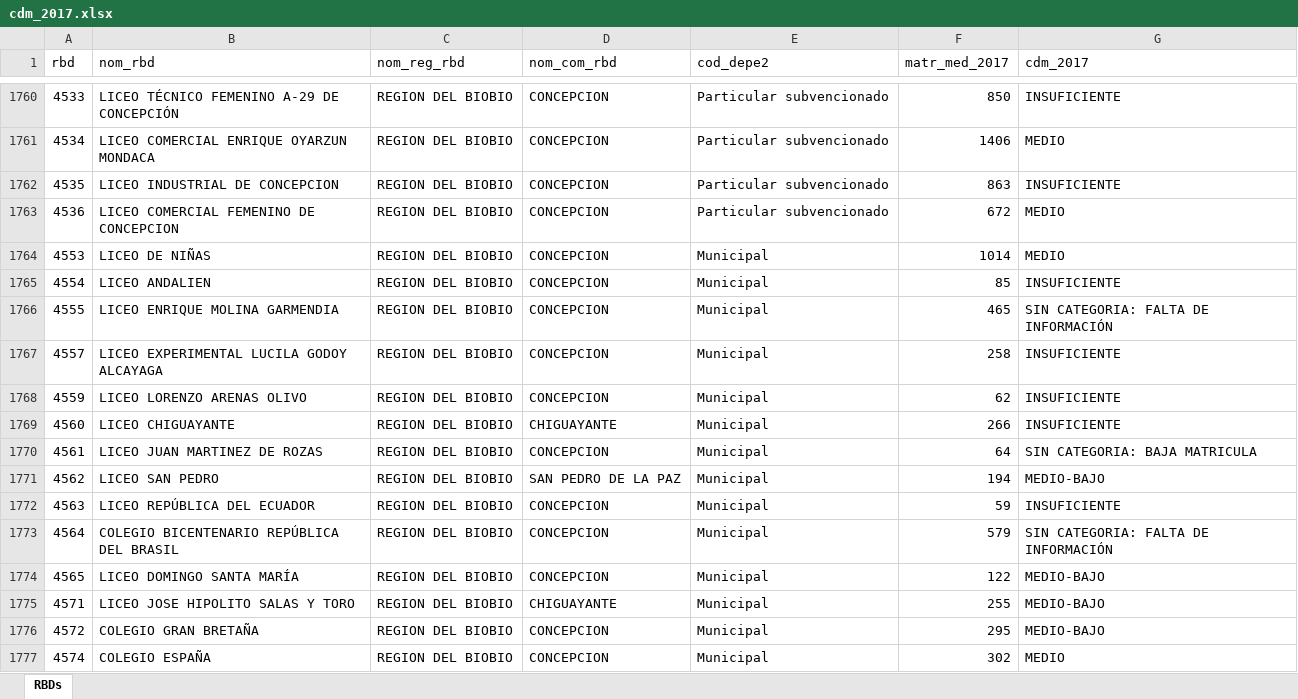
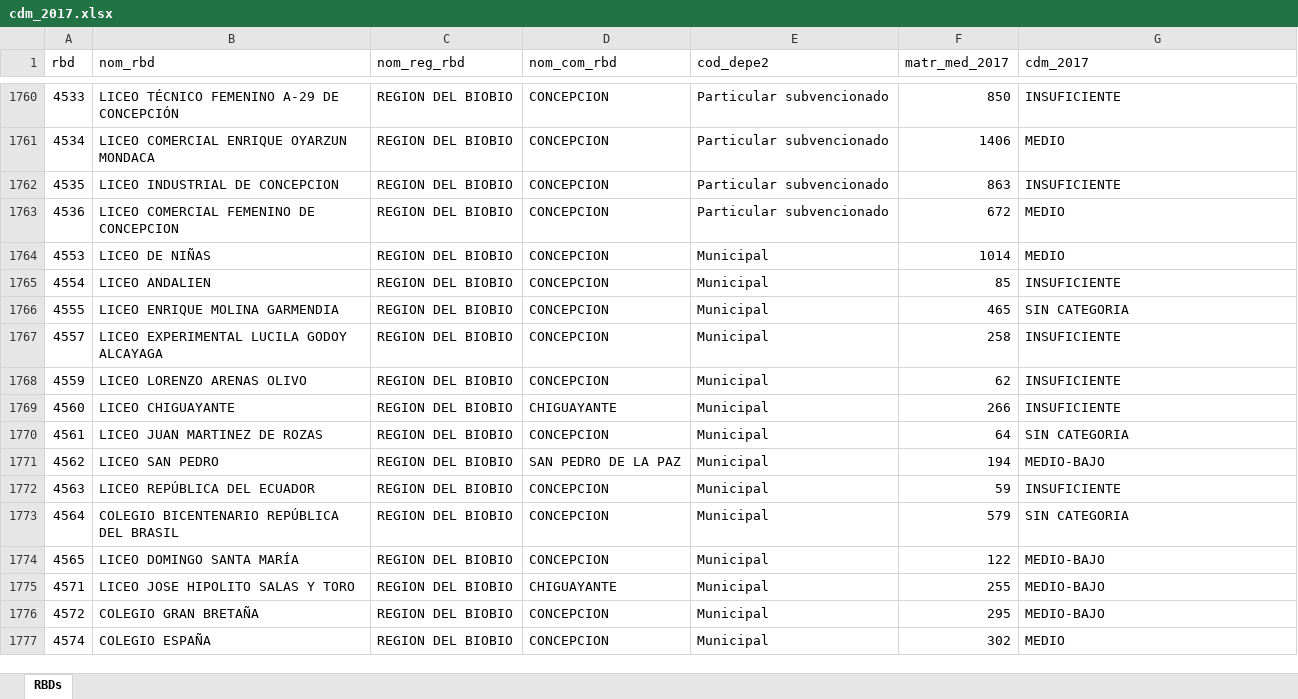
Before and after one commit to naxinii/Trabajos, an Excel workbook: Trabajo02/input/data-orig/cdm_2017.xlsx, sheet RBDs, drawn as a sheet; only a part is shown, gaps mark what is left out; values as stored, in another font and other column widths than the file's, no borders; the diff covers the shown part only; the diff names each change by its address in the sheet, - before the commit and + after, or states it on an @@ line.

```diff
--- a/Trabajo02/input/data-orig/cdm_2017.xlsx (sheet RBDs)
+++ b/Trabajo02/input/data-orig/cdm_2017.xlsx (sheet RBDs)
-G1766 (cdm_2017): SIN CATEGORIA: FALTA DE INFORMACIÓN
+G1766 (cdm_2017): SIN CATEGORIA
-G1770 (cdm_2017): SIN CATEGORIA: BAJA MATRICULA
+G1770 (cdm_2017): SIN CATEGORIA
-G1773 (cdm_2017): SIN CATEGORIA: FALTA DE INFORMACIÓN
+G1773 (cdm_2017): SIN CATEGORIA
```
Also changed, not shown: 186 edited cells elsewhere in this sheet, 10 other files.
